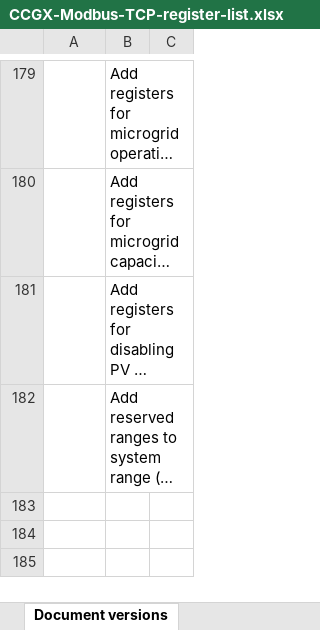
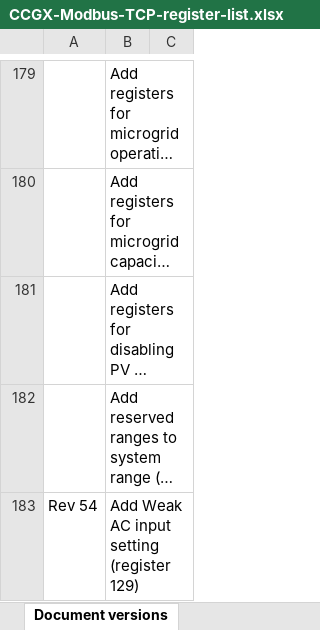
Before and after one commit to victronenergy/dbus_modbustcp, an Excel workbook: CCGX-Modbus-TCP-register-list.xlsx, sheet Document versions, drawn as a sheet; only a part is shown, gaps mark what is left out; long unchanged cells end in …; values as stored, in another font and other column widths than the file's, no borders; the diff names each change by its address in the sheet, - before the commit and + after, or states it on an @@ line.

```diff
--- a/CCGX-Modbus-TCP-register-list.xlsx (sheet Document versions)
+++ b/CCGX-Modbus-TCP-register-list.xlsx (sheet Document versions)
+row 183: Rev 54 | Add Weak AC input setting (register 129)
```
Also changed, not shown: sheet Field list.
